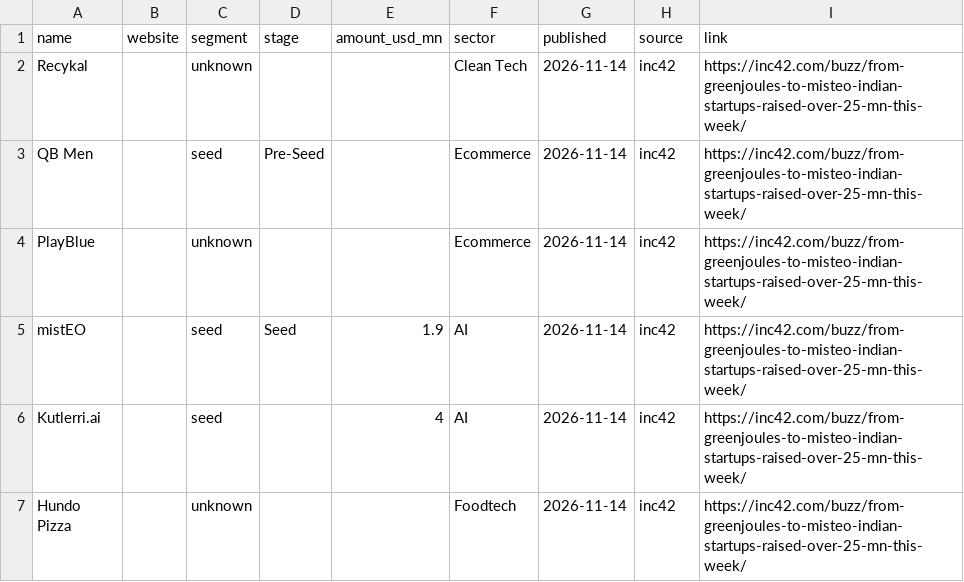
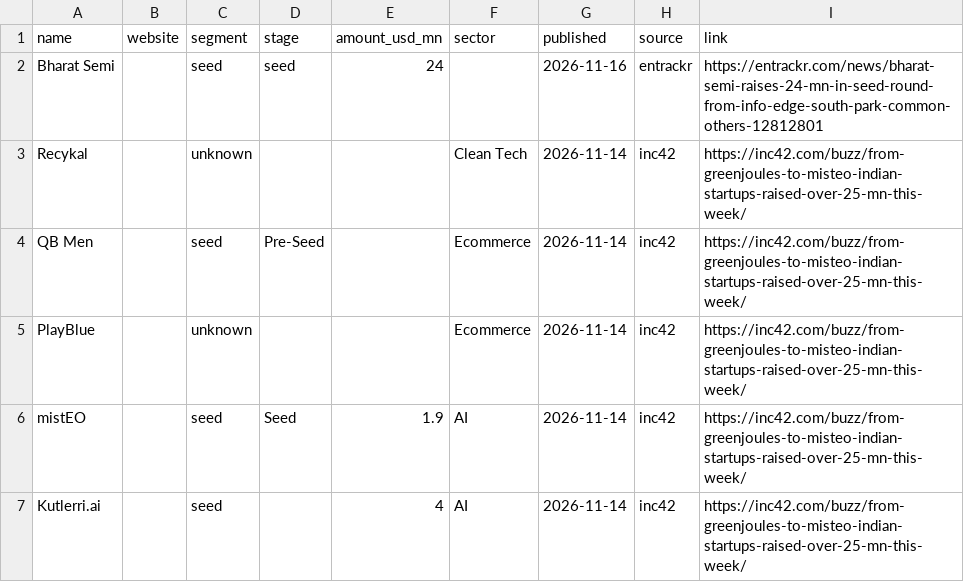
Before and after one commit to UbeshSiddiqui1234/GetANaukri, a CSV file: config/inputs/funding_news.csv, drawn as a sheet; only a part is shown; the shorter side is filled out with more unchanged rows; the diff names each change by its address in the sheet, - before the commit and + after, or states it on an @@ line.

```diff
--- a/config/inputs/funding_news.csv
+++ b/config/inputs/funding_news.csv
+row 2: Bharat Semi |  | seed | seed | 24 |  | 2026-11-16 | entrackr | https://entrackr.com/news/bharat-semi-raises-24-mn-in-seed-round-from-info-edge-south-park-common-others-12812801
```
Also changed, not shown: config/company_meta.csv.
